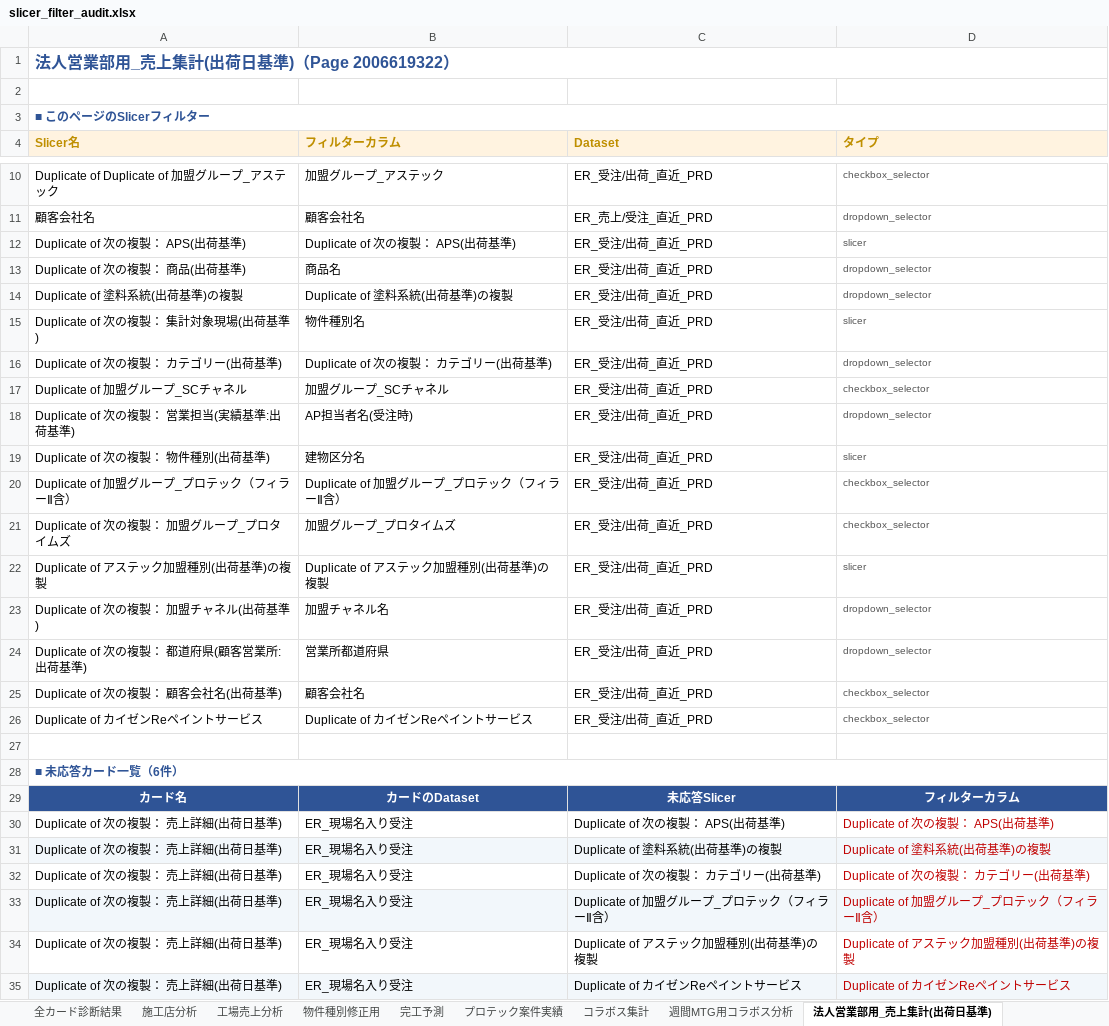
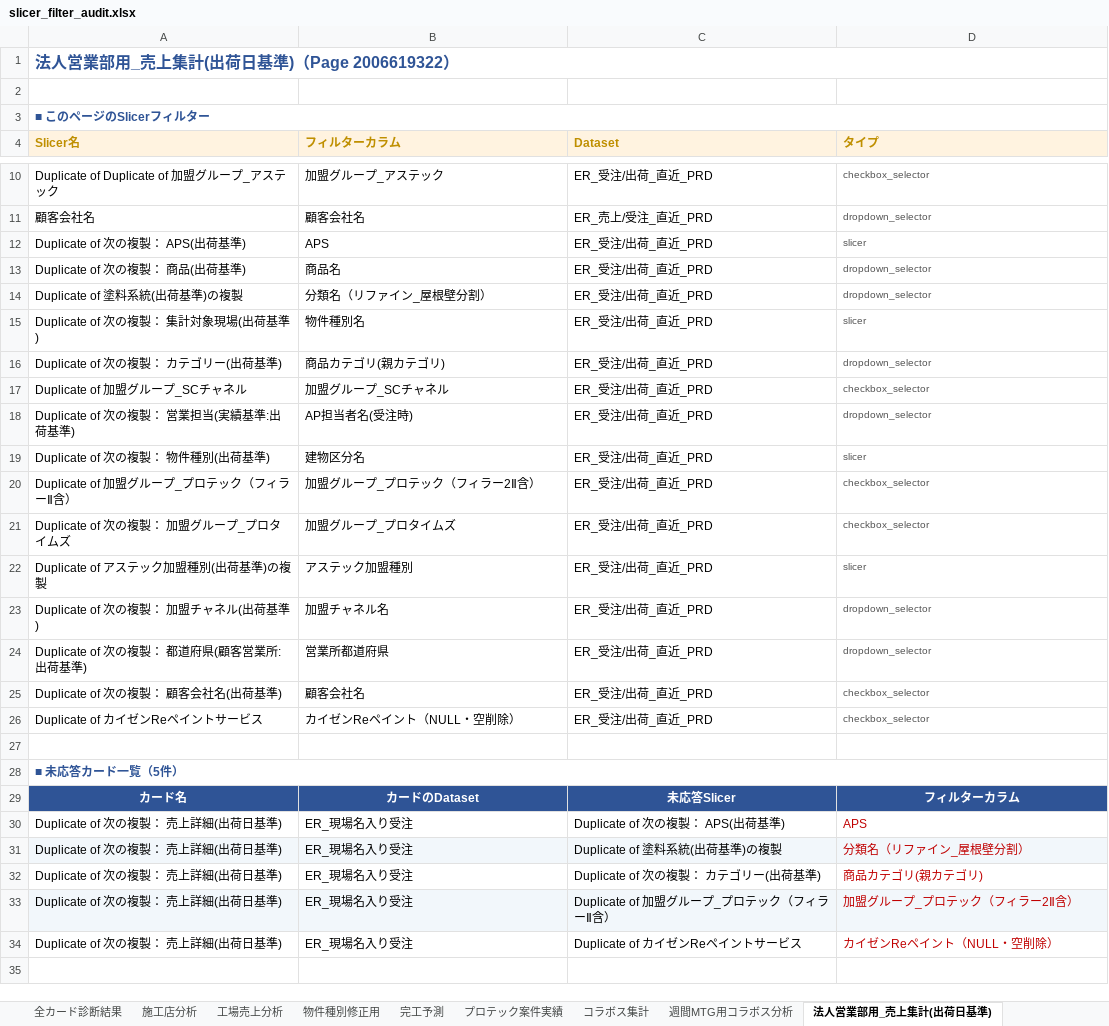
Before and after one commit to newli5737/domo_2404, an Excel workbook: slicer_filter_audit.xlsx, sheet 法人営業部用_売上集計(出荷日基準), drawn as a sheet; only a part is shown, gaps mark what is left out; values as stored, in another font and other column widths than the file's, no borders; removed rows and columns are numbered as before the commit, all else as after; the diff names each change by its address in the sheet, - before the commit and + after, or states it on an @@ line.

Commit message:
Fix slicer column resolution (formulaId->name via analyzer) + add VN report

```diff
--- a/slicer_filter_audit.xlsx (sheet 法人営業部用_売上集計(出荷日基準))
+++ b/slicer_filter_audit.xlsx (sheet 法人営業部用_売上集計(出荷日基準))
-B12 (フィルターカラム): Duplicate of 次の複製： APS(出荷基準)
+B12 (フィルターカラム): APS
-B14 (フィルターカラム): Duplicate of 塗料系統(出荷基準)の複製
+B14 (フィルターカラム): 分類名（リファイン_屋根壁分割）
-B16 (フィルターカラム): Duplicate of 次の複製： カテゴリー(出荷基準)
+B16 (フィルターカラム): 商品カテゴリ(親カテゴリ)
-B20 (フィルターカラム): Duplicate of 加盟グループ_プロテック（フィラーⅡ含）
+B20 (フィルターカラム): 加盟グループ_プロテック（フィラー2Ⅱ含）
-B22 (フィルターカラム): Duplicate of アステック加盟種別(出荷基準)の複製
+B22 (フィルターカラム): アステック加盟種別
-B26 (フィルターカラム): Duplicate of カイゼンReペイントサービス
+B26 (フィルターカラム): カイゼンReペイント（NULL・空削除）
-A28 (Slicer名): ■ 未応答カード一覧（6件）
+A28 (Slicer名): ■ 未応答カード一覧（5件）
-D30 (タイプ): Duplicate of 次の複製： APS(出荷基準)
+D30 (タイプ): APS
-D31 (タイプ): Duplicate of 塗料系統(出荷基準)の複製
+D31 (タイプ): 分類名（リファイン_屋根壁分割）
-D32 (タイプ): Duplicate of 次の複製： カテゴリー(出荷基準)
+D32 (タイプ): 商品カテゴリ(親カテゴリ)
-D33 (タイプ): Duplicate of 加盟グループ_プロテック（フィラーⅡ含）
+D33 (タイプ): 加盟グループ_プロテック（フィラー2Ⅱ含）
-row 34: Duplicate of 次の複製： 売上詳細(出荷日基準) | ER_現場名入り受注 | Duplicate of アステック加盟種別(出荷基準)の複製 | Duplicate of アステック加盟種別(出荷基準)の複製
-A34:D34 fill: #F2F7FB
+A34:D34 fill: none
-D34 (タイプ): Duplicate of カイゼンReペイントサービス
+D34 (タイプ): カイゼンReペイント（NULL・空削除）
```
Also changed, not shown: sheet 全カード診断結果, sheet 未応答カード一覧, sheet 完工予測, sheet 施工店分析, sheet コラボス集計, sheet プロテック案件実績, 3 more sheets, 7 other files.
